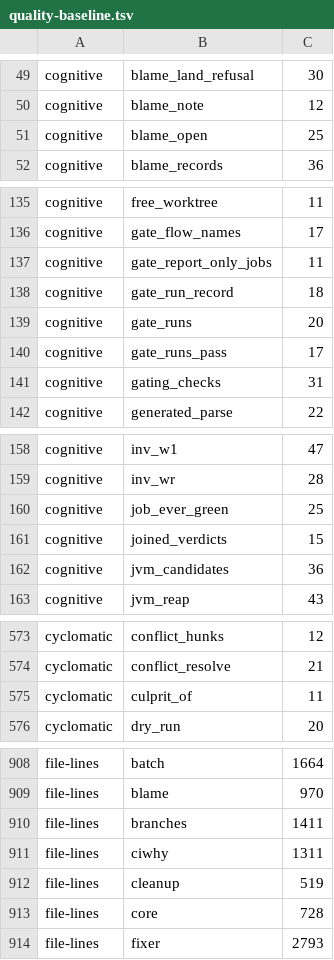
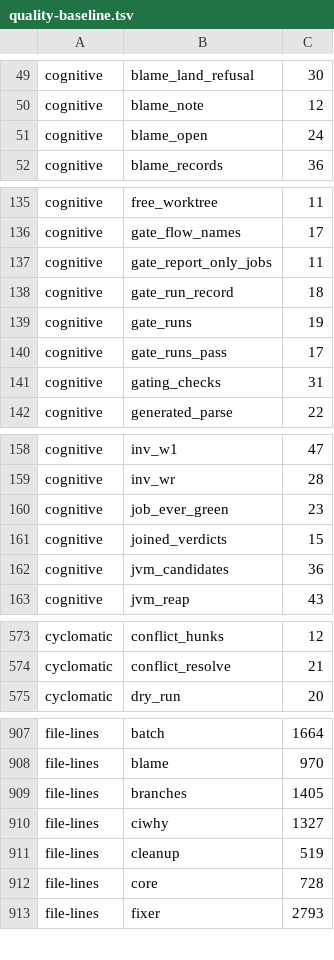
Before and after one commit to pawelkrupinski/agentctl, a TSV file: quality/quality-baseline.tsv, drawn as a sheet; only a part is shown, gaps mark what is left out; the diff covers the shown part only.

```diff
--- a/quality/quality-baseline.tsv
+++ b/quality/quality-baseline.tsv
@@ -50,3 +50,3 @@ cognitive	blame_land_refusal	30
 cognitive	blame_note	12
-cognitive	blame_open	25
+cognitive	blame_open	24
 cognitive	blame_records	36
@@ -138,3 +138,3 @@ cognitive	gate_report_only_jobs	11
 cognitive	gate_run_record	18
-cognitive	gate_runs	20
+cognitive	gate_runs	19
 cognitive	gate_runs_pass	17
@@ -159,3 +159,3 @@ cognitive	inv_w1	47
 cognitive	inv_wr	28
-cognitive	job_ever_green	25
+cognitive	job_ever_green	23
 cognitive	joined_verdicts	15
@@ -574,3 +574,2 @@ cyclomatic	conflict_hunks	12
 cyclomatic	conflict_resolve	21
-cyclomatic	culprit_of	11
 cyclomatic	dry_run	20
@@ -909,4 +908,4 @@ file-lines	batch	1664
 file-lines	blame	970
-file-lines	branches	1411
-file-lines	ciwhy	1311
+file-lines	branches	1405
+file-lines	ciwhy	1327
 file-lines	cleanup	519
```
Also changed, not shown: 3 edited cells elsewhere in this file, quality/types-baseline.tsv, 7 other files.
